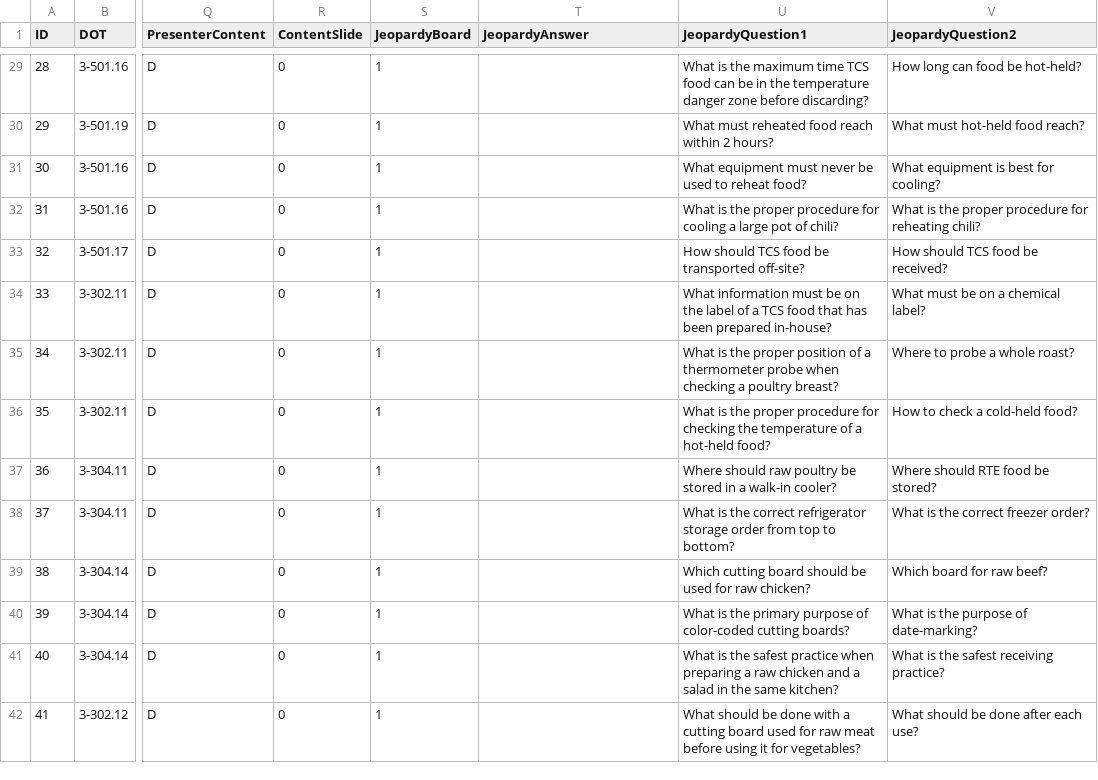
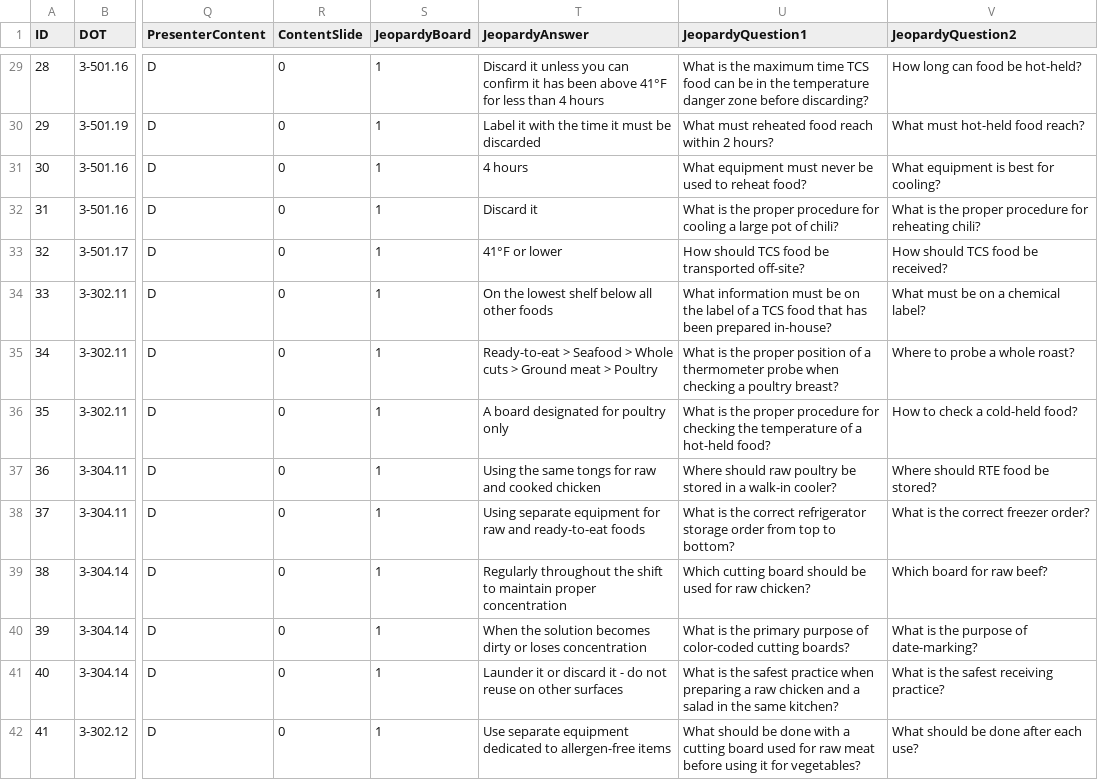
Before and after one commit to novernmanagement-coder/SafePrep_Content, a CSV file: FinalTestQuestions5.csv, drawn as a sheet; only a part is shown, gaps mark what is left out; the diff covers the shown part only; the diff names each change by its address in the sheet, - before the commit and + after, or states it on an @@ line.

Commit message:
Populate JeopardyAnswer from CorrectAnswer

```diff
--- a/FinalTestQuestions5.csv
+++ b/FinalTestQuestions5.csv
-T29 (JeopardyAnswer): (empty)
+T29 (JeopardyAnswer): Discard it unless you can confirm it has been above 41°F for less than 4 hours
-T30 (JeopardyAnswer): (empty)
+T30 (JeopardyAnswer): Label it with the time it must be discarded
-T31 (JeopardyAnswer): (empty)
+T31 (JeopardyAnswer): 4 hours
-T32 (JeopardyAnswer): (empty)
+T32 (JeopardyAnswer): Discard it
-T33 (JeopardyAnswer): (empty)
+T33 (JeopardyAnswer): 41°F or lower
-T34 (JeopardyAnswer): (empty)
+T34 (JeopardyAnswer): On the lowest shelf below all other foods
-T35 (JeopardyAnswer): (empty)
+T35 (JeopardyAnswer): Ready-to-eat > Seafood > Whole cuts > Ground meat > Poultry
-T36 (JeopardyAnswer): (empty)
+T36 (JeopardyAnswer): A board designated for poultry only
-T37 (JeopardyAnswer): (empty)
+T37 (JeopardyAnswer): Using the same tongs for raw and cooked chicken
-T38 (JeopardyAnswer): (empty)
+T38 (JeopardyAnswer): Using separate equipment for raw and ready-to-eat foods
-T39 (JeopardyAnswer): (empty)
+T39 (JeopardyAnswer): Regularly throughout the shift to maintain proper concentration
-T40 (JeopardyAnswer): (empty)
+T40 (JeopardyAnswer): When the solution becomes dirty or loses concentration
-T41 (JeopardyAnswer): (empty)
+T41 (JeopardyAnswer): Launder it or discard it - do not reuse on other surfaces
-T42 (JeopardyAnswer): (empty)
+T42 (JeopardyAnswer): Use separate equipment dedicated to allergen-free items
```
Also changed, not shown: 133 edited cells elsewhere in this file.
